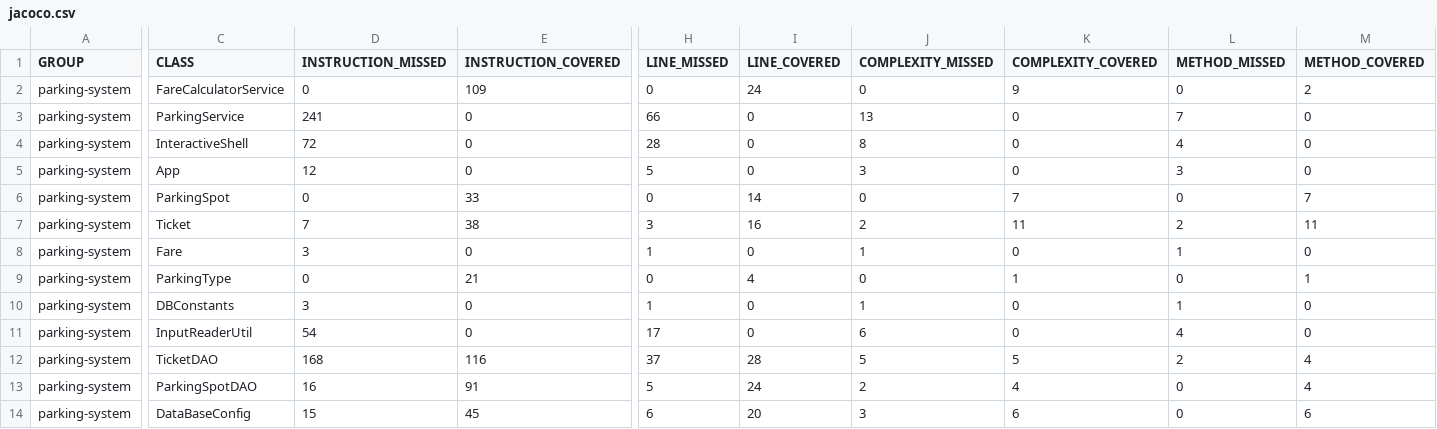
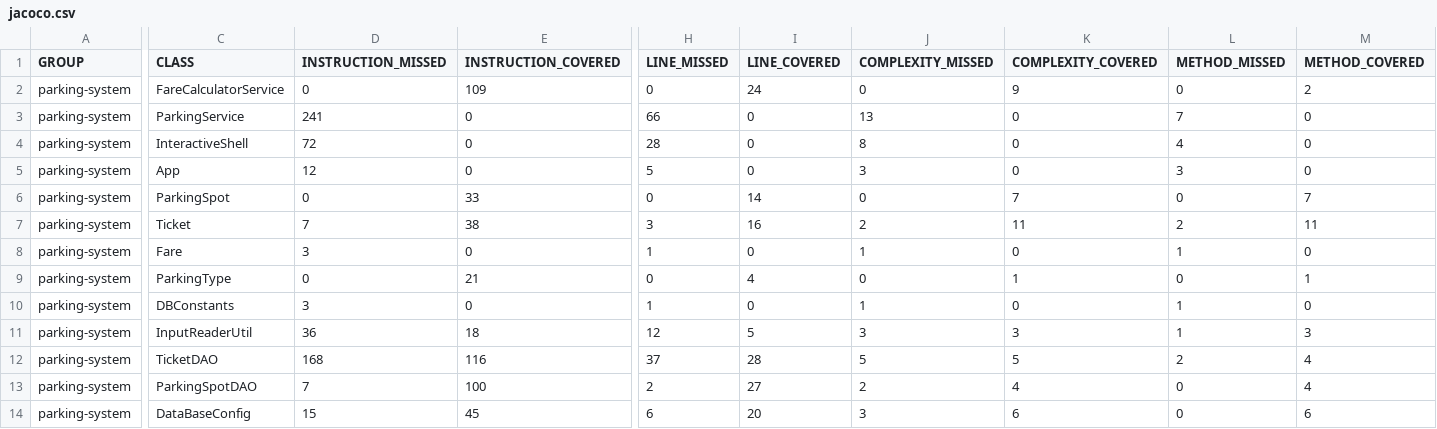
Before and after one commit to JacquesR83/ParkingSystem, a CSV file: target/site/jacoco/jacoco.csv, drawn as a sheet; only a part is shown, gaps mark what is left out; the diff names each change by its address in the sheet, - before the commit and + after, or states it on an @@ line.

```diff
--- a/target/site/jacoco/jacoco.csv
+++ b/target/site/jacoco/jacoco.csv
-D11 (INSTRUCTION_MISSED): 54
+D11 (INSTRUCTION_MISSED): 36
-E11 (INSTRUCTION_COVERED): 0
+E11 (INSTRUCTION_COVERED): 18
-H11 (LINE_MISSED): 17
+H11 (LINE_MISSED): 12
-I11 (LINE_COVERED): 0
+I11 (LINE_COVERED): 5
-J11 (COMPLEXITY_MISSED): 6
+J11 (COMPLEXITY_MISSED): 3
-K11 (COMPLEXITY_COVERED): 0
+K11 (COMPLEXITY_COVERED): 3
-L11 (METHOD_MISSED): 4
+L11 (METHOD_MISSED): 1
-M11 (METHOD_COVERED): 0
+M11 (METHOD_COVERED): 3
-D13 (INSTRUCTION_MISSED): 16
+D13 (INSTRUCTION_MISSED): 7
-E13 (INSTRUCTION_COVERED): 91
+E13 (INSTRUCTION_COVERED): 100
-H13 (LINE_MISSED): 5
+H13 (LINE_MISSED): 2
-I13 (LINE_COVERED): 24
+I13 (LINE_COVERED): 27
```
Also changed, not shown: 24 other files.
